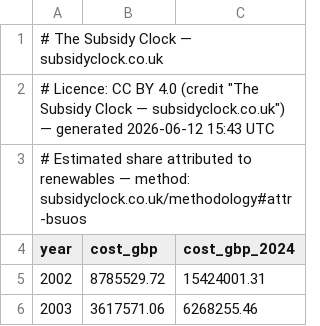
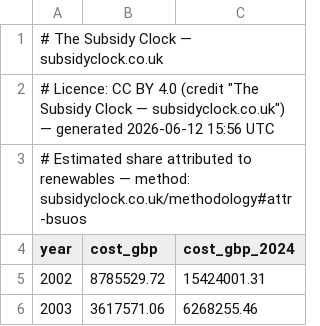
Before and after one commit to richardjlyon/subsidy-clock, a CSV file: site/data/bsuos.csv, drawn as a sheet; only a part is shown.

```diff
--- a/site/data/bsuos.csv
+++ b/site/data/bsuos.csv
@@ -1,3 +1,3 @@
 # The Subsidy Clock — subsidyclock.co.uk
-# Licence: CC BY 4.0 (credit "The Subsidy Clock — subsidyclock.co.uk") — generated 2026-06-12 15:43 UTC
+# Licence: CC BY 4.0 (credit "The Subsidy Clock — subsidyclock.co.uk") — generated 2026-06-12 15:56 UTC
 # Estimated share attributed to renewables — method: subsidyclock.co.uk/methodology#attr-bsuos
```
Also changed, not shown: site/data/capacity-market.csv, site/data/cfd-nuclear-biomass.csv, 15 other files.
